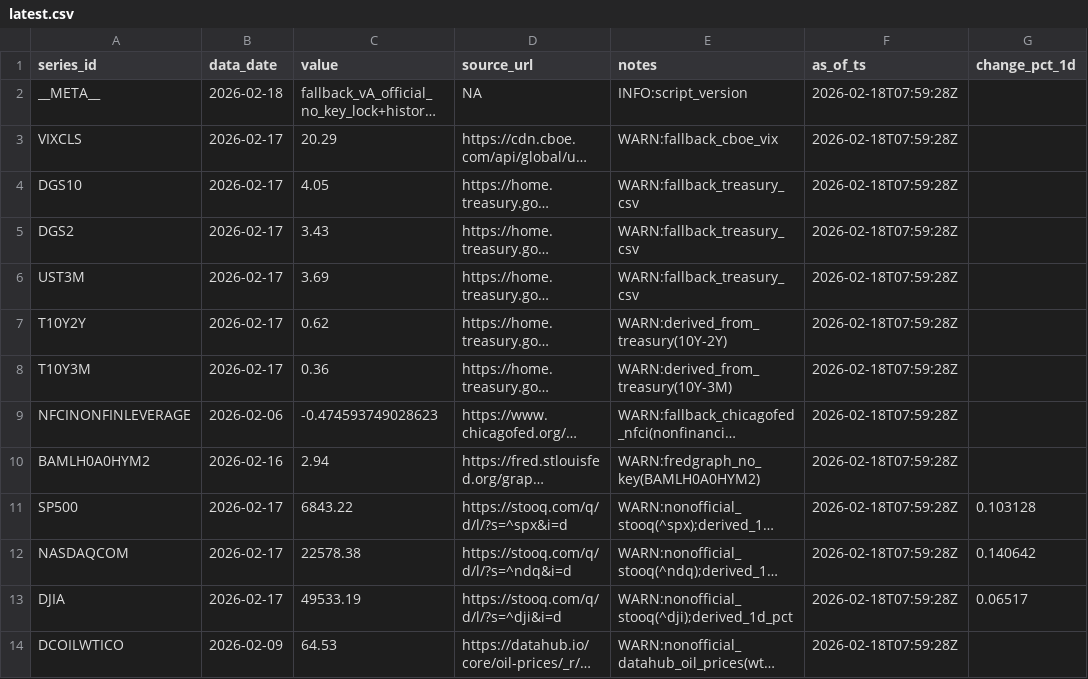
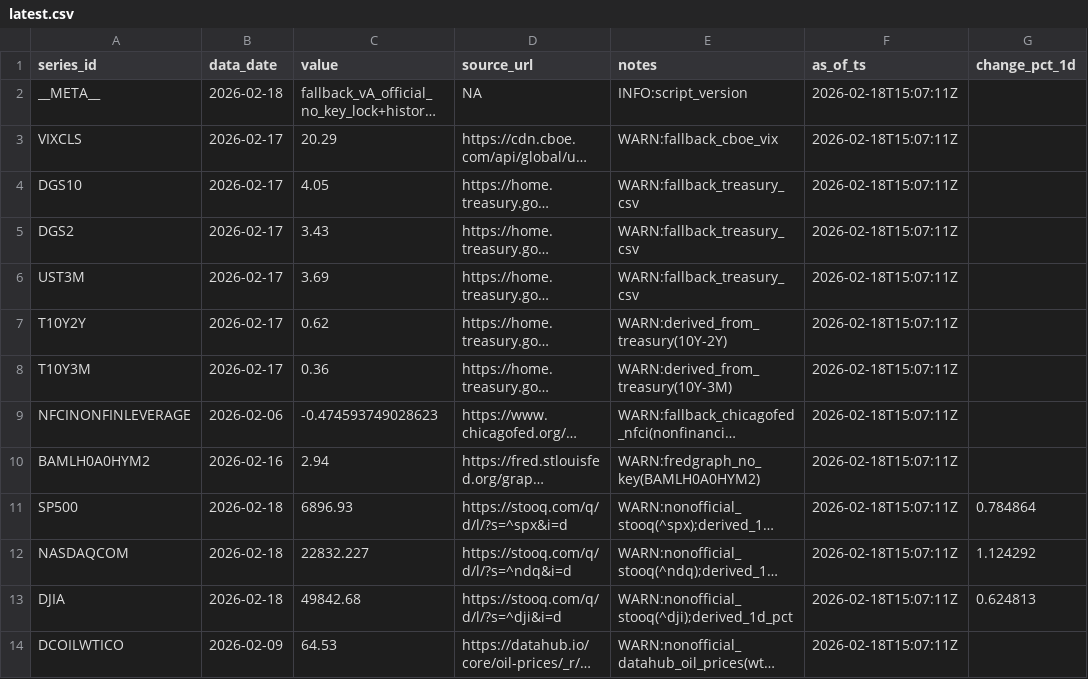
Before and after one commit to Joseph-Chou911/fred-cache, a CSV file: fallback_cache/latest.csv, drawn as a sheet; long unchanged cells end in …; the diff names each change by its address in the sheet, - before the commit and + after, or states it on an @@ line.

```diff
--- a/fallback_cache/latest.csv
+++ b/fallback_cache/latest.csv
-F2:F14 (as_of_ts): 2026-02-18T07:59:28Z
+F2:F14 (as_of_ts): 2026-02-18T15:07:11Z
-B11:B13 (data_date): 2026-02-17
+B11:B13 (data_date): 2026-02-18
-C11 (value): 6843.22
+C11 (value): 6896.93
-G11 (change_pct_1d): 0.103128
+G11 (change_pct_1d): 0.784864
-C12 (value): 22578.38
+C12 (value): 22832.227
-G12 (change_pct_1d): 0.140642
+G12 (change_pct_1d): 1.124292
-C13 (value): 49533.19
+C13 (value): 49842.68
-G13 (change_pct_1d): 0.06517
+G13 (change_pct_1d): 0.624813
```
Also changed, not shown: 2 other files.
